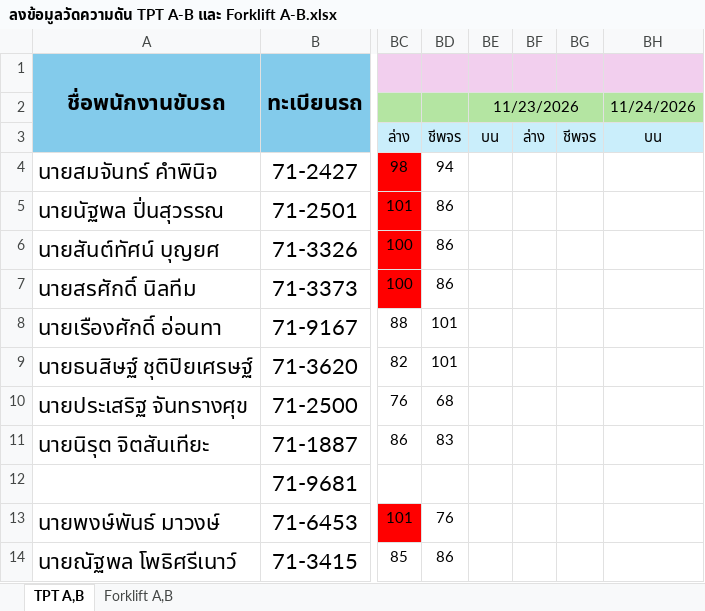
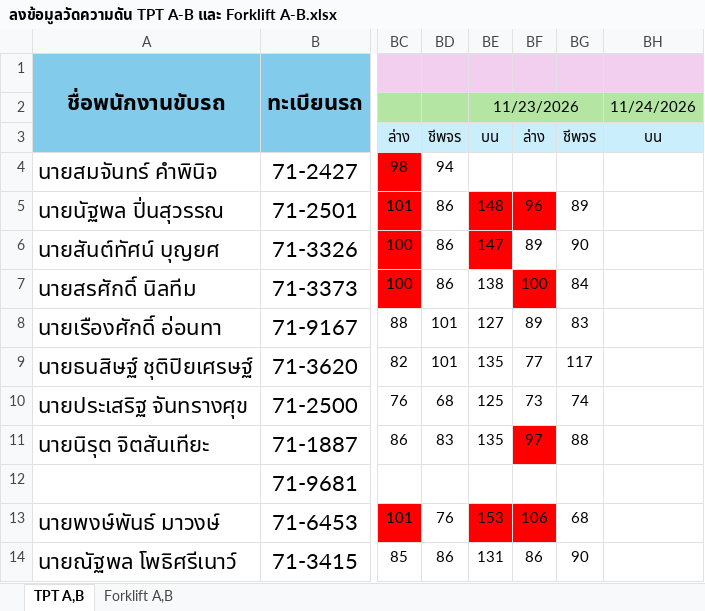
Before and after one commit to godaresz/Dashboard, an Excel workbook: data/ลงข้อมูลวัดความดัน TPT A-B และ Forklift A-B.xlsx, sheet TPT A,B, drawn as a sheet; only a part is shown, gaps mark what is left out; values as stored, in another font and other column widths than the file's, no borders; the diff covers the shown part only; the diff names each change by its address in the sheet, - before the commit and + after, or states it on an @@ line.

Commit message:
อัปเดตข้อมูลวัดความดันอัตโนมัติ: ลงข้อมูลวัดความดัน TPT A-B และ Forklift A-B.xlsx (2026-11-23 22:22)

```diff
--- a/data/ลงข้อมูลวัดความดัน TPT A-B และ Forklift A-B.xlsx (sheet TPT A,B)
+++ b/data/ลงข้อมูลวัดความดัน TPT A-B และ Forklift A-B.xlsx (sheet TPT A,B)
-BE5: (empty)
+BE5: 148
-BE5:BF5 fill: none
+BE5:BF5 fill: #FF0000
-BF5: (empty)
+BF5: 96
-BG5: (empty)
+BG5: 89
-BE6: (empty)
+BE6: 147
-BE6 fill: none
+BE6 fill: #FF0000
-BF6: (empty)
+BF6: 89
-BG6: (empty)
+BG6: 90
-BE7: (empty)
+BE7: 138
-BF7: (empty)
+BF7: 100
-BF7 fill: none
+BF7 fill: #FF0000
-BG7: (empty)
+BG7: 84
-BE8: (empty)
+BE8: 127
-BF8: (empty)
+BF8: 89
-BG8: (empty)
+BG8: 83
-BE9: (empty)
+BE9: 135
-BF9: (empty)
+BF9: 77
-BG9: (empty)
+BG9: 117
-BE10: (empty)
+BE10: 125
-BF10: (empty)
+BF10: 73
-BG10: (empty)
+BG10: 74
-BE11: (empty)
+BE11: 135
-BF11: (empty)
+BF11: 97
-BF11 fill: none
+BF11 fill: #FF0000
-BG11: (empty)
+BG11: 88
-BE13: (empty)
+BE13: 153
-BE13:BF13 fill: none
+BE13:BF13 fill: #FF0000
-BF13: (empty)
+BF13: 106
-BG13: (empty)
+BG13: 68
-BE14: (empty)
+BE14: 131
-BF14: (empty)
+BF14: 86
-BG14: (empty)
+BG14: 90
```
Also changed, not shown: 18 edited cells and cell formats elsewhere in this sheet.
